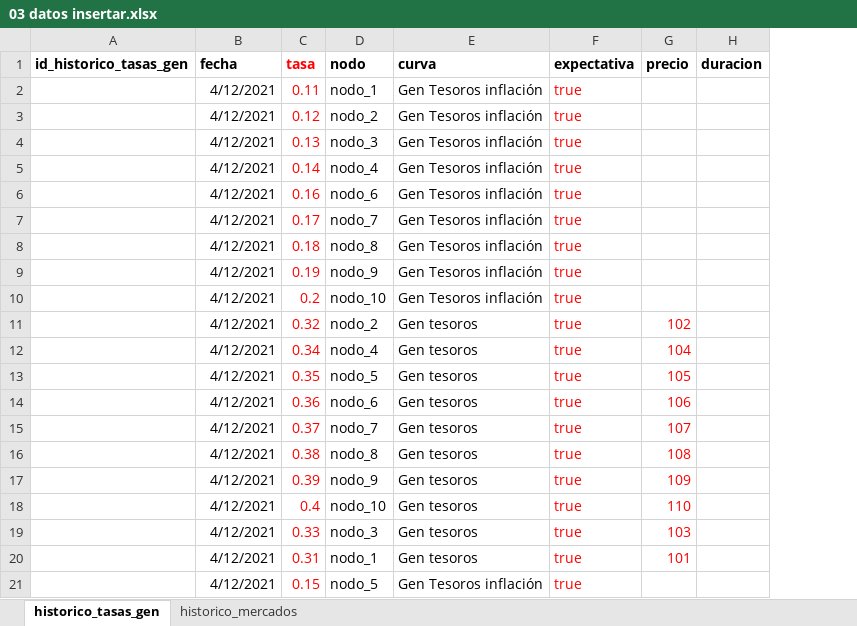
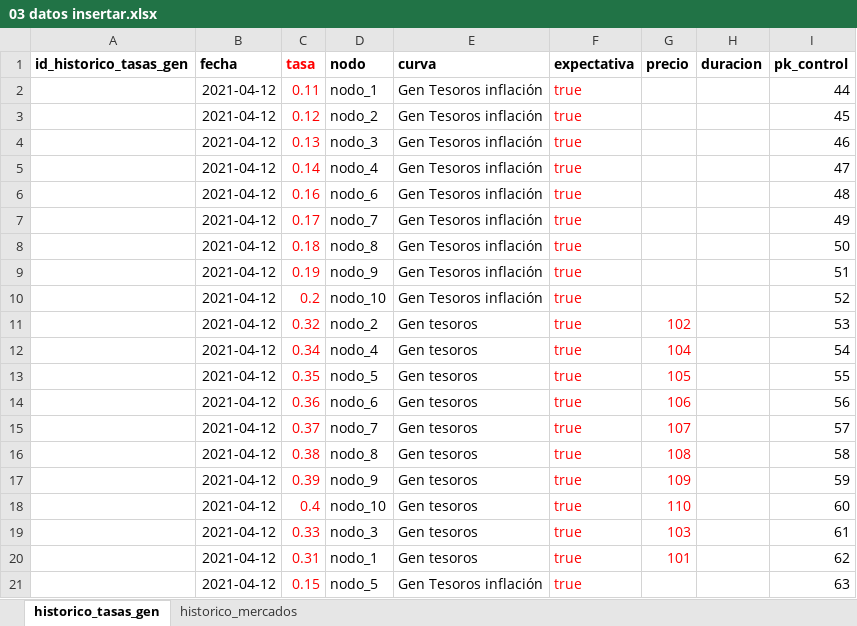
Before and after one commit to iam-oov/opalo, an Excel workbook: data/xlsx/03 datos insertar.xlsx, sheet historico_tasas_gen, drawn as a sheet; values as stored, in another font and other column widths than the file's, no borders; the diff names each change by its address in the sheet, - before the commit and + after, or states it on an @@ line.

```diff
--- a/data/xlsx/03 datos insertar.xlsx (sheet historico_tasas_gen)
+++ b/data/xlsx/03 datos insertar.xlsx (sheet historico_tasas_gen)
+column I (pk_control), rows 2-21: 44 | 45 | 46 | 47 | 48 | 49 | 50 | 51 | 52 | 53 | 54 | 55 | 56 | 57 | 58 | 59 | 60 | 61 | 62 | 63
-B2:B21 (fecha): 4/12/2021
+B2:B21 (fecha): 2021-04-12
```
Also changed, not shown: 5 other files.
